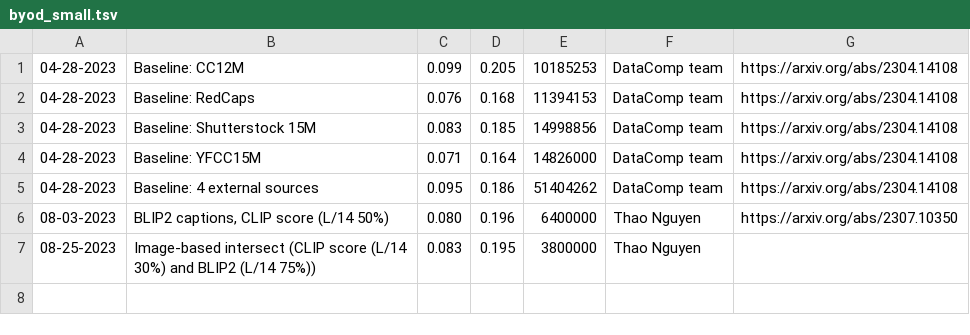
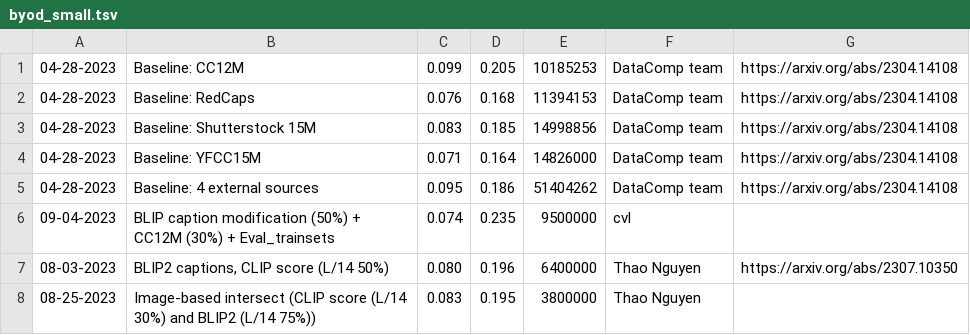
Before and after one commit to mlfoundations/datacomp_site, a TSV file: data/byod_small.tsv, drawn as a sheet.

Commit message:
update leaderboard

```diff
--- a/data/byod_small.tsv
+++ b/data/byod_small.tsv
@@ -5,2 +5,3 @@
 04-28-2023	Baseline: 4 external sources	0.095	0.186	51404262	DataComp team	https://arxiv.org/abs/2304.14108
+09-04-2023	BLIP caption modification (50%) + CC12M (30%) + Eval_trainsets	0.074	0.235	9500000	cvl	
 08-03-2023	BLIP2 captions, CLIP score (L/14 50%)	0.080	0.196	6400000	Thao Nguyen	https://arxiv.org/abs/2307.10350
```
